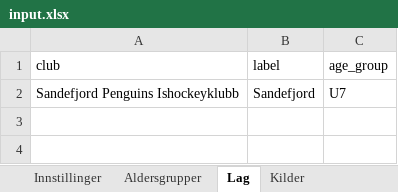
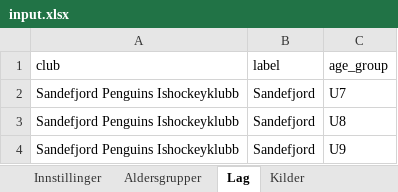
Before and after one commit to niclas-lindgren/hockey, an Excel workbook: input.xlsx, sheet Lag, drawn as a sheet; values as stored, in another font and other column widths than the file's, no borders; the diff names each change by its address in the sheet, - before the commit and + after, or states it on an @@ line.

```diff
--- a/input.xlsx (sheet Lag)
+++ b/input.xlsx (sheet Lag)
+row 3: Sandefjord Penguins Ishockeyklubb | Sandefjord | U8
+row 4: Sandefjord Penguins Ishockeyklubb | Sandefjord | U9
```
